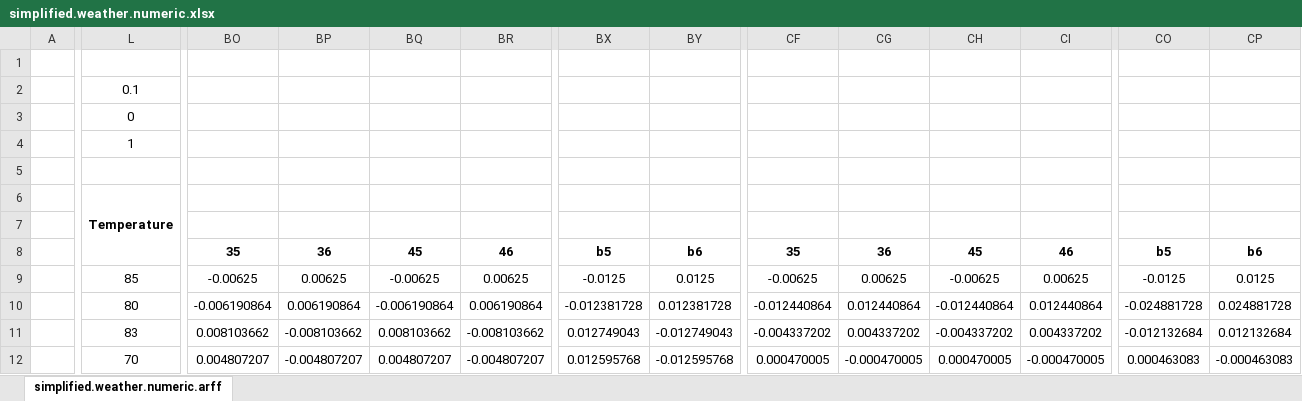
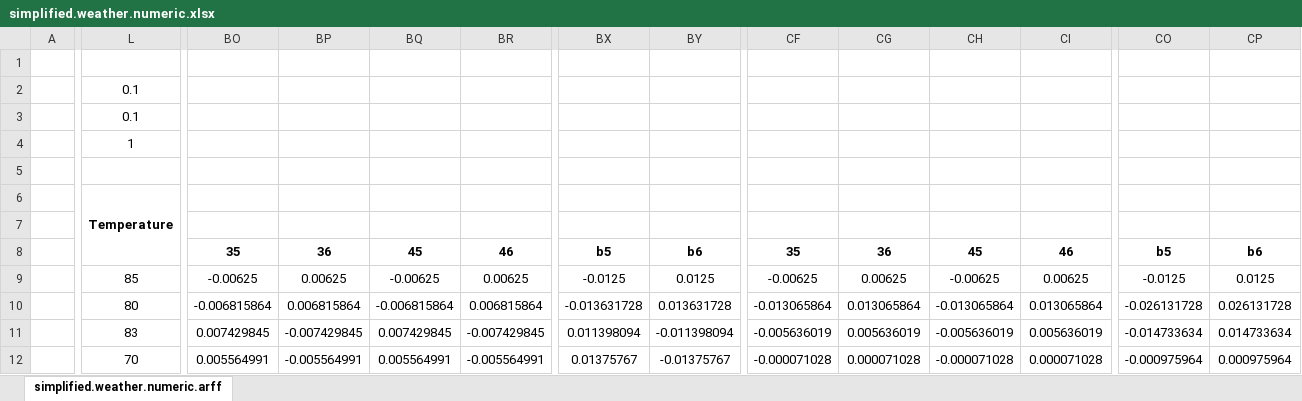
Before and after one commit to timothy-pratama/IF4071-ANN, an Excel workbook: helper ANN/MLP/simplified.weather.numeric.xlsx, sheet simplified.weather.numeric.arff, drawn as a sheet; only a part is shown, gaps mark what is left out; values as stored, in another font and other column widths than the file's, no borders; charts and pictures not drawn; removed rows and columns are numbered as before the commit, all else as after; rows hold the shown columns only; the diff names each change by its address in the sheet, - before the commit and + after, or states it on an @@ line.

```diff
--- a/helper ANN/MLP/simplified.weather.numeric.xlsx (sheet simplified.weather.numeric.arff)
+++ b/helper ANN/MLP/simplified.weather.numeric.xlsx (sheet simplified.weather.numeric.arff)
-L3: 0
+L3: 0.1
-BO10: -0.006190864
+BO10: -0.006815864
-BP10: 0.006190864
+BP10: 0.006815864
-BQ10: -0.006190864
+BQ10: -0.006815864
-BR10: 0.006190864
+BR10: 0.006815864
-BX10: -0.012381728
+BX10: -0.013631728
-BY10: 0.012381728
+BY10: 0.013631728
-CF10: -0.012440864
+CF10: -0.013065864
-CG10: 0.012440864
+CG10: 0.013065864
-CH10: -0.012440864
+CH10: -0.013065864
-CI10: 0.012440864
+CI10: 0.013065864
-CO10: -0.024881728
+CO10: -0.026131728
-CP10: 0.024881728
+CP10: 0.026131728
-row 11:  | 83 | 0.008103662 | -0.008103662 | 0.008103662 | -0.008103662 | 0.012749043 | -0.012749043 | -0.004337202 | 0.004337202 | -0.004337202 | 0.004337202 | -0.012132684 | 0.012132684
-row 12:  | 70 | 0.004807207 | -0.004807207 | 0.004807207 | -0.004807207 | 0.012595768 | -0.012595768 | 0.000470005 | -0.000470005 | 0.000470005 | -0.000470005 | 0.000463083 | -0.000463083
+row 11:  | 83 | 0.007429845 | -0.007429845 | 0.007429845 | -0.007429845 | 0.011398094 | -0.011398094 | -0.005636019 | 0.005636019 | -0.005636019 | 0.005636019 | -0.014733634 | 0.014733634
+row 12:  | 70 | 0.005564991 | -0.005564991 | 0.005564991 | -0.005564991 | 0.01375767 | -0.01375767 | -0.000071028 | 0.000071028 | -0.000071028 | 0.000071028 | -0.000975964 | 0.000975964
```
Also changed, not shown: 2 other files.
